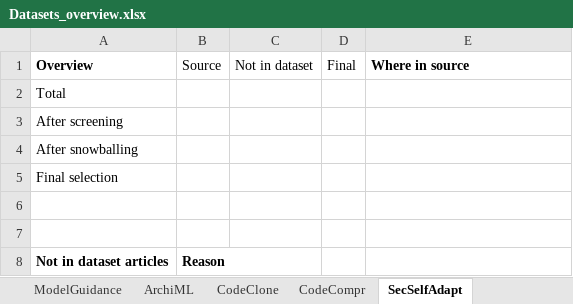
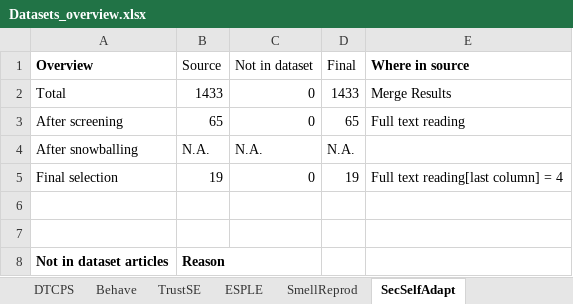
Before and after one commit to geodes-sms/IFT3150-ProjetCurationMetadonnees, an Excel workbook: Datasets/_Datasets Sent/Datasets_overview.xlsx, sheet SecSelfAdapt, drawn as a sheet; values as stored, in another font and other column widths than the file's, no borders; the diff names each change by its address in the sheet, - before the commit and + after, or states it on an @@ line.

Commit message:
ajouts pour ESPLE, SecSelfAdapt et SmellReprod

```diff
--- a/Datasets/_Datasets Sent/Datasets_overview.xlsx (sheet SecSelfAdapt)
+++ b/Datasets/_Datasets Sent/Datasets_overview.xlsx (sheet SecSelfAdapt)
+sheet tab: SmellReprod
-B2 (Source): (empty)
+B2 (Source): 1433
-C2:C3 (Not in dataset): (empty)
+C2:C3 (Not in dataset): 0
-D2 (Final): (empty)
+D2 (Final): 1433
-E2 (Where in source): (empty)
+E2 (Where in source): Merge Results
-B3 (Source): (empty)
+B3 (Source): 65
-D3 (Final): (empty)
+D3 (Final): 65
-E3 (Where in source): (empty)
+E3 (Where in source): Full text reading
-B4 (Source): (empty)
+B4 (Source): N.A.
-C4 (Not in dataset): (empty)
+C4 (Not in dataset): N.A.
-D4 (Final): (empty)
+D4 (Final): N.A.
-B5 (Source): (empty)
+B5 (Source): 19
-C5 (Not in dataset): (empty)
+C5 (Not in dataset): 0
-D5 (Final): (empty)
+D5 (Final): 19
-E5 (Where in source): (empty)
+E5 (Where in source): Full text reading[last column] = 4
```
Also changed, not shown: sheet ESPLE, other sheet tabs.
